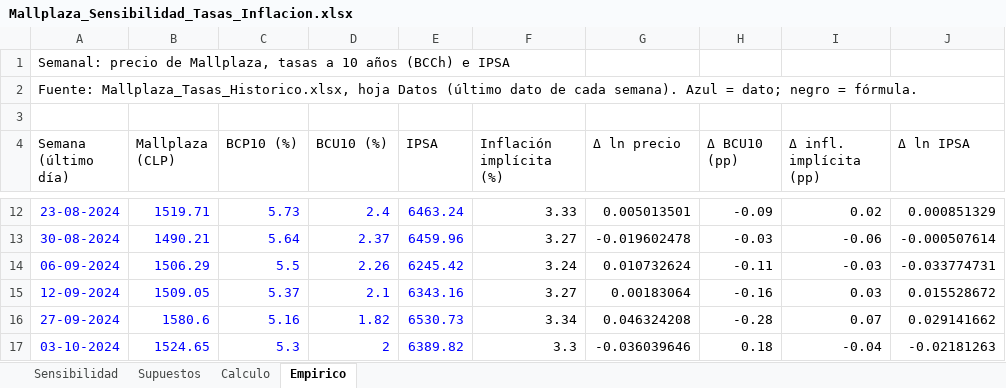
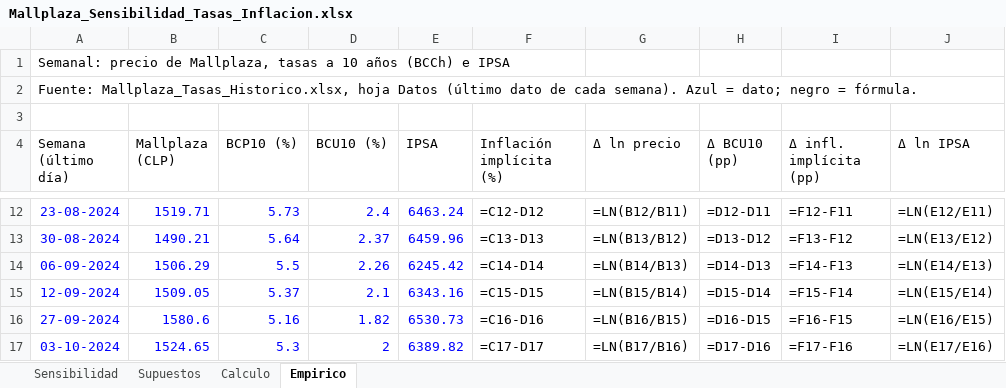
Before and after one commit to crixusvidal/Wealth-managment-software, an Excel workbook: secciones/valuacion/modelos/Mallplaza_Sensibilidad_Tasas_Inflacion.xlsx, sheet Empirico, drawn as a sheet; only a part is shown, gaps mark what is left out; values as stored, in another font and other column widths than the file's, no borders; formulas without a stored value are shown as written; the diff covers the shown part only; the diff names each change by its address in the sheet, - before the commit and + after, or states it on an @@ line.

```diff
--- a/secciones/valuacion/modelos/Mallplaza_Sensibilidad_Tasas_Inflacion.xlsx (sheet Empirico)
+++ b/secciones/valuacion/modelos/Mallplaza_Sensibilidad_Tasas_Inflacion.xlsx (sheet Empirico)
-F12 (Inflación implícita (%)): 3.33
+F12 (Inflación implícita (%)): =C12-D12
-G12 (Δ ln precio): 0.005013501
+G12 (Δ ln precio): =LN(B12/B11)
-H12 (Δ BCU10 (pp)): -0.09
+H12 (Δ BCU10 (pp)): =D12-D11
-I12 (Δ infl. implícita (pp)): 0.02
+I12 (Δ infl. implícita (pp)): =F12-F11
-J12 (Δ ln IPSA): 0.000851329
+J12 (Δ ln IPSA): =LN(E12/E11)
-F13 (Inflación implícita (%)): 3.27
+F13 (Inflación implícita (%)): =C13-D13
-G13 (Δ ln precio): -0.019602478
+G13 (Δ ln precio): =LN(B13/B12)
-H13 (Δ BCU10 (pp)): -0.03
+H13 (Δ BCU10 (pp)): =D13-D12
-I13 (Δ infl. implícita (pp)): -0.06
+I13 (Δ infl. implícita (pp)): =F13-F12
-J13 (Δ ln IPSA): -0.000507614
+J13 (Δ ln IPSA): =LN(E13/E12)
-F14 (Inflación implícita (%)): 3.24
+F14 (Inflación implícita (%)): =C14-D14
-G14 (Δ ln precio): 0.010732624
+G14 (Δ ln precio): =LN(B14/B13)
-H14 (Δ BCU10 (pp)): -0.11
+H14 (Δ BCU10 (pp)): =D14-D13
-I14 (Δ infl. implícita (pp)): -0.03
+I14 (Δ infl. implícita (pp)): =F14-F13
-J14 (Δ ln IPSA): -0.033774731
+J14 (Δ ln IPSA): =LN(E14/E13)
-F15 (Inflación implícita (%)): 3.27
+F15 (Inflación implícita (%)): =C15-D15
-G15 (Δ ln precio): 0.00183064
+G15 (Δ ln precio): =LN(B15/B14)
-H15 (Δ BCU10 (pp)): -0.16
+H15 (Δ BCU10 (pp)): =D15-D14
-I15 (Δ infl. implícita (pp)): 0.03
+I15 (Δ infl. implícita (pp)): =F15-F14
-J15 (Δ ln IPSA): 0.015528672
+J15 (Δ ln IPSA): =LN(E15/E14)
-F16 (Inflación implícita (%)): 3.34
+F16 (Inflación implícita (%)): =C16-D16
-G16 (Δ ln precio): 0.046324208
+G16 (Δ ln precio): =LN(B16/B15)
-H16 (Δ BCU10 (pp)): -0.28
+H16 (Δ BCU10 (pp)): =D16-D15
-I16 (Δ infl. implícita (pp)): 0.07
+I16 (Δ infl. implícita (pp)): =F16-F15
-J16 (Δ ln IPSA): 0.029141662
+J16 (Δ ln IPSA): =LN(E16/E15)
-F17 (Inflación implícita (%)): 3.3
+F17 (Inflación implícita (%)): =C17-D17
-G17 (Δ ln precio): -0.036039646
+G17 (Δ ln precio): =LN(B17/B16)
-H17 (Δ BCU10 (pp)): 0.18
+H17 (Δ BCU10 (pp)): =D17-D16
-I17 (Δ infl. implícita (pp)): -0.04
+I17 (Δ infl. implícita (pp)): =F17-F16
-J17 (Δ ln IPSA): -0.02181263
+J17 (Δ ln IPSA): =LN(E17/E16)
```
Also changed, not shown: 536 edited cells elsewhere in this sheet, sheet Calculo, sheet Sensibilidad, sheet Supuestos, 6 other files.
